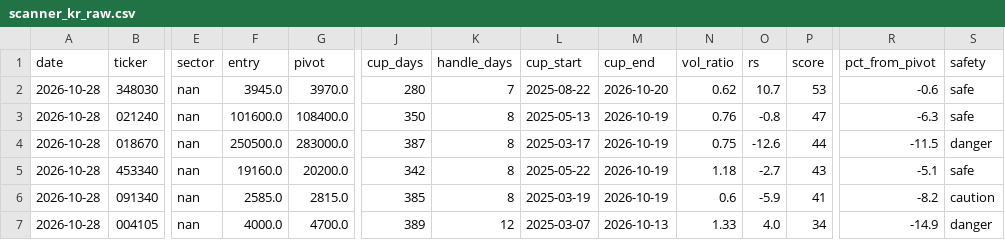
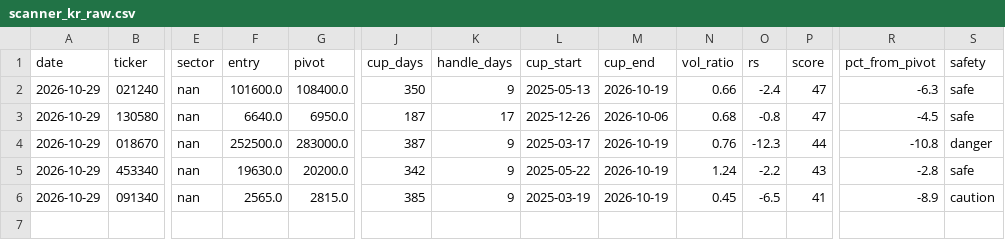
Before and after one commit to sosonamso/engi_stock_ai, a CSV file: scanner_kr_raw.csv, drawn as a sheet; only a part is shown, gaps mark what is left out; removed rows and columns are numbered as before the commit, all else as after; rows hold the shown columns only; the diff names each change by its address in the sheet, - before the commit and + after, or states it on an @@ line.

```diff
--- a/scanner_kr_raw.csv
+++ b/scanner_kr_raw.csv
-row 2: 2026-10-28 | 348030 | nan | 3945.0 | 3970.0 | 280 | 7 | 2025-08-22 | 2026-10-20 | 0.62 | 10.7 | 53 | -0.6 | safe
-A2 (date): 2026-10-28
+A2 (date): 2026-10-29
-K2 (handle_days): 8
+K2 (handle_days): 9
-N2 (vol_ratio): 0.76
+N2 (vol_ratio): 0.66
-O2 (rs): -0.8
+O2 (rs): -2.4
+row 3: 2026-10-29 | 130580 | nan | 6640.0 | 6950.0 | 187 | 17 | 2025-12-26 | 2026-10-06 | 0.68 | -0.8 | 47 | -4.5 | safe
-A4:A6 (date): 2026-10-28
+A4:A6 (date): 2026-10-29
-F4 (entry): 250500.0
+F4 (entry): 252500.0
-K4:K6 (handle_days): 8
+K4:K6 (handle_days): 9
-N4 (vol_ratio): 0.75
+N4 (vol_ratio): 0.76
-O4 (rs): -12.6
+O4 (rs): -12.3
-R4 (pct_from_pivot): -11.5
+R4 (pct_from_pivot): -10.8
-F5 (entry): 19160.0
+F5 (entry): 19630.0
-N5 (vol_ratio): 1.18
+N5 (vol_ratio): 1.24
-O5 (rs): -2.7
+O5 (rs): -2.2
-R5 (pct_from_pivot): -5.1
+R5 (pct_from_pivot): -2.8
-F6 (entry): 2585.0
+F6 (entry): 2565.0
-N6 (vol_ratio): 0.6
+N6 (vol_ratio): 0.45
-O6 (rs): -5.9
+O6 (rs): -6.5
-R6 (pct_from_pivot): -8.2
+R6 (pct_from_pivot): -8.9
-row 7: 2026-10-28 | 004105 | nan | 4000.0 | 4700.0 | 389 | 12 | 2025-03-07 | 2026-10-13 | 1.33 | 4.0 | 34 | -14.9 | danger
```
Also changed, not shown: scanner_kr_all.csv.
